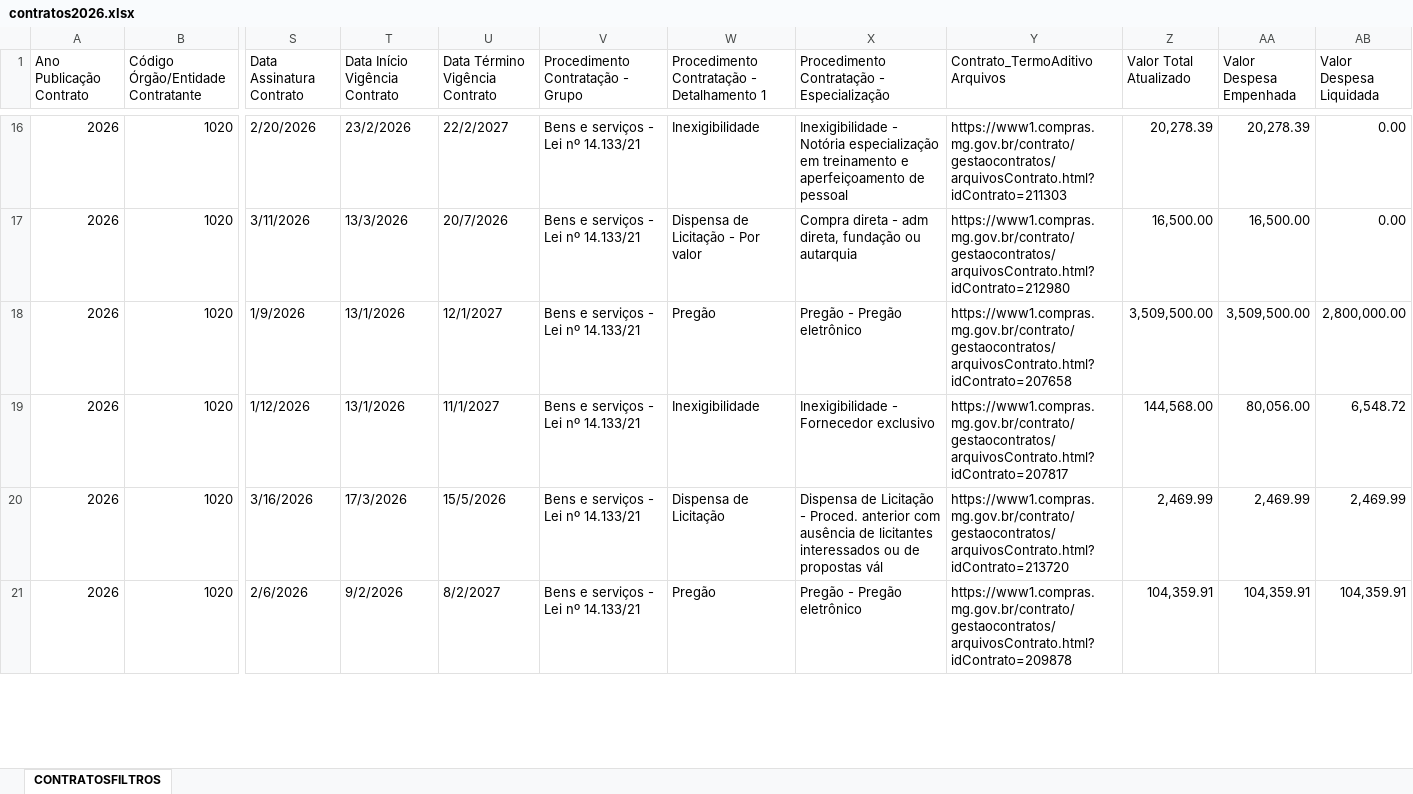
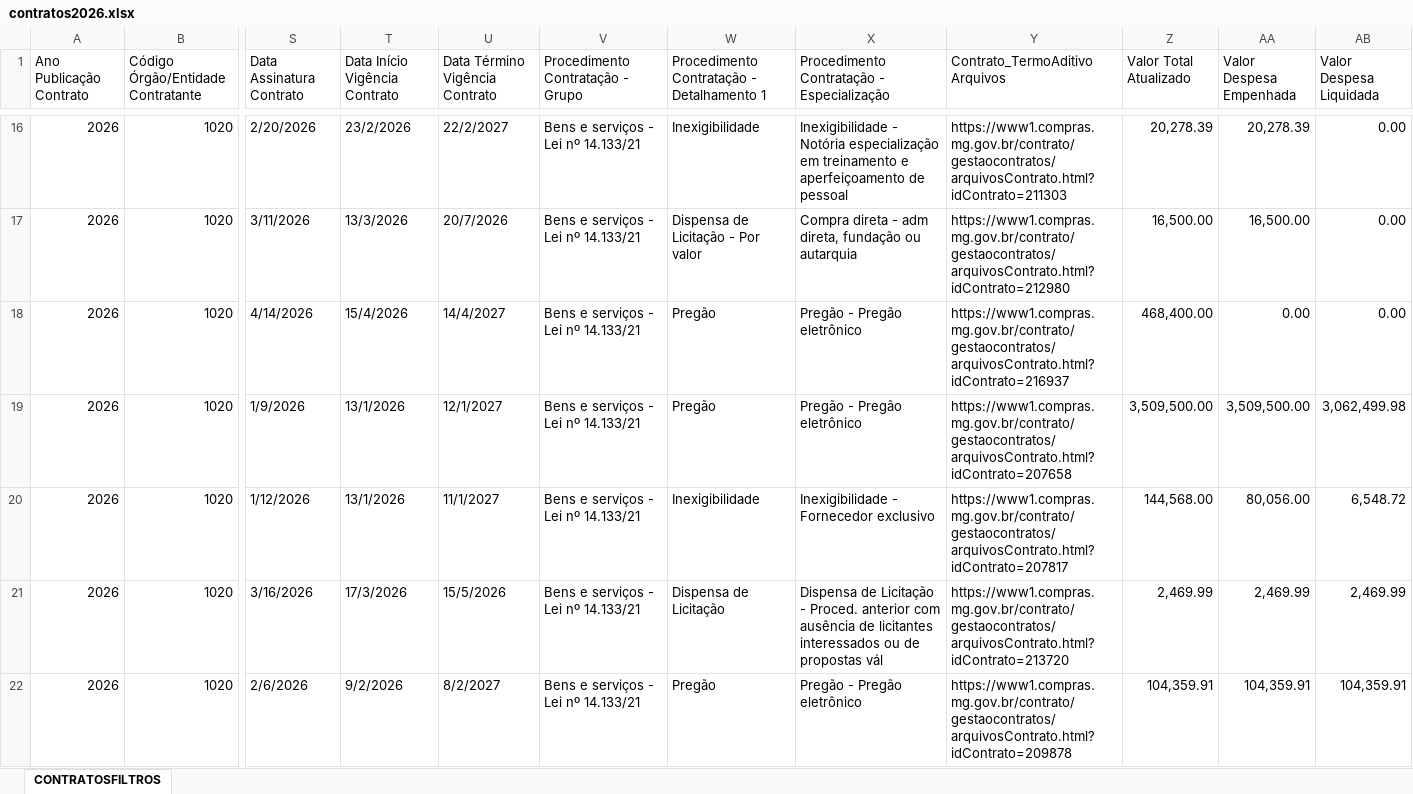
Before and after one commit to transparencia-mg/portal_contratos, an Excel workbook: upload/contratos2026.xlsx, sheet CONTRATOSFILTROS, drawn as a sheet; only a part is shown, gaps mark what is left out; values as stored, in another font and other column widths than the file's, no cell formats; addresses are those after the commit; rows hold the shown columns only; the diff covers the shown part only; the diff names each change by its address in the sheet, - before the commit and + after, or states it on an @@ line.

```diff
--- a/upload/contratos2026.xlsx (sheet CONTRATOSFILTROS)
+++ b/upload/contratos2026.xlsx (sheet CONTRATOSFILTROS)
+row 18: 2026 | 1020 | 4/14/2026 | 15/4/2026 | 14/4/2027 | Bens e serviços - Lei nº 14.133/21 | Pregão | Pregão - Pregão eletrônico | https://www1.compras.mg.gov.br/contrato/gestaocontratos/arquivosContrato.html?idContrato=216937 | 468,400.00 | 0.00 | 0.00
-AB19 (Valor Despesa Liquidada): 2,800,000.00
+AB19 (Valor Despesa Liquidada): 3,062,499.98
```
Also changed, not shown: 9 added rows and 107 edited cells elsewhere in this sheet, cell formats, upload/itens2026.xlsx, 8 other files.
